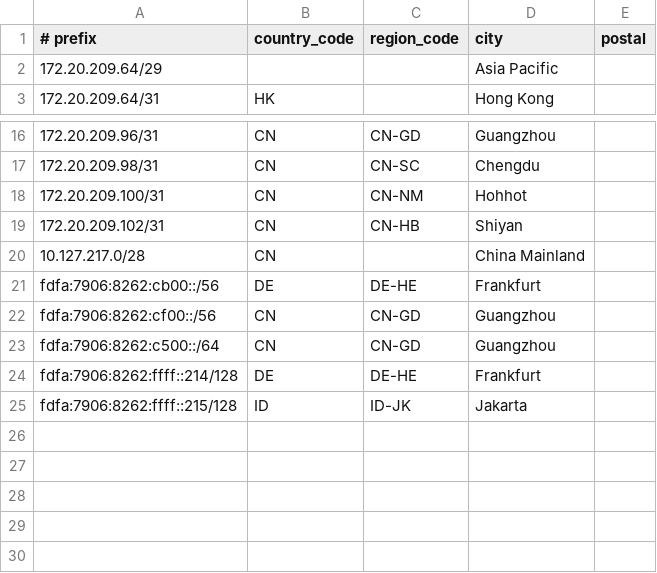
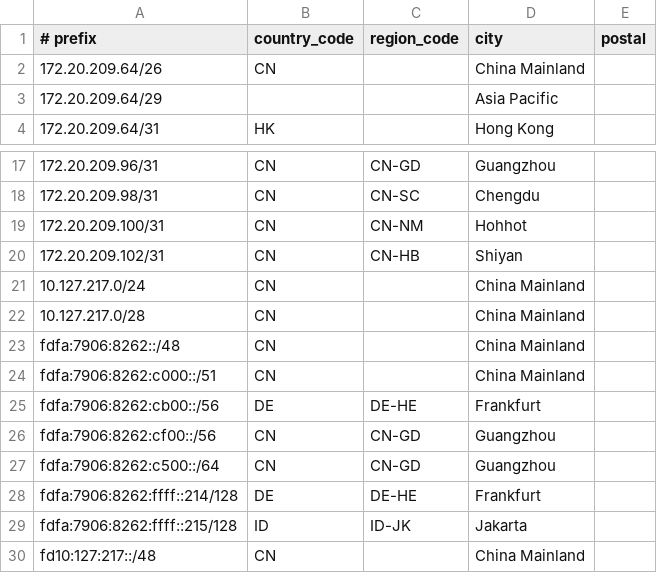
Before and after one commit to Hawkins-Sherpherd/dn42-geofeed, a CSV file: geofeed.csv, drawn as a sheet; only a part is shown, gaps mark what is left out; the diff names each change by its address in the sheet, - before the commit and + after, or states it on an @@ line.

Commit message:
Update geofeed.csv with new IP ranges
Added new IP ranges and updated existing entries.

```diff
--- a/geofeed.csv
+++ b/geofeed.csv
+row 2: 172.20.209.64/26 | CN |  | China Mainland
+row 21: 10.127.217.0/24 | CN |  | China Mainland
+row 23: fdfa:7906:8262::/48 | CN |  | China Mainland
+row 24: fdfa:7906:8262:c000::/51 | CN |  | China Mainland
+row 30: fd10:127:217::/48 | CN |  | China Mainland
```
